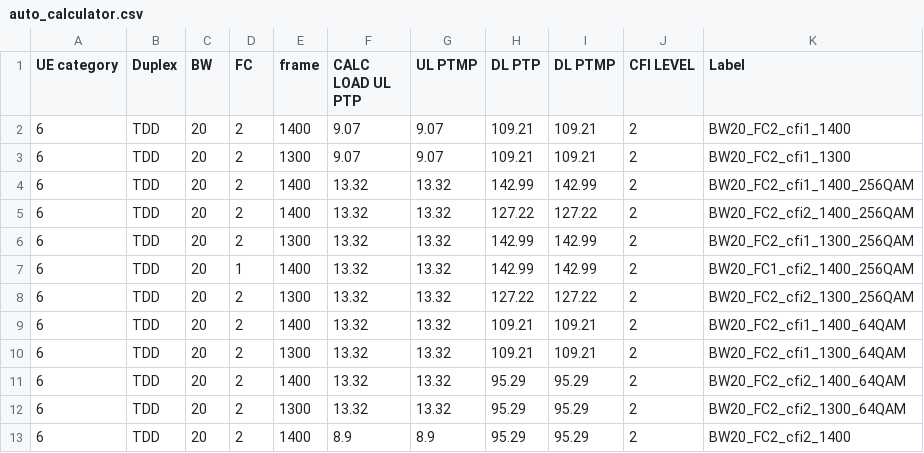
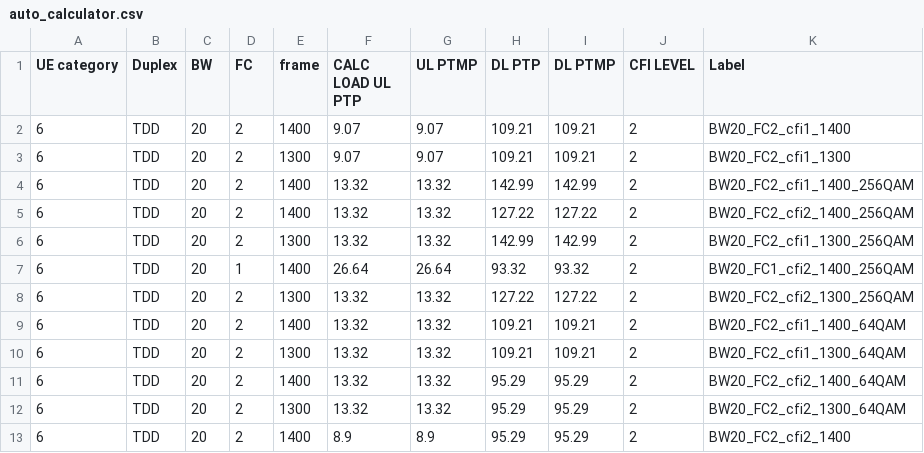
Before and after one commit to airspansvg/Testspan_Runners, a CSV file: src/main/resources/Traffic/auto_calculator.csv, drawn as a sheet; only a part is shown.

Commit message:
fix label fc1

```diff
--- a/src/main/resources/Traffic/auto_calculator.csv
+++ b/src/main/resources/Traffic/auto_calculator.csv
@@ -6,3 +6,3 @@ UE category,Duplex,BW,FC,frame,CALC LOAD UL PTP,UL PTMP,DL PTP,DL PTMP,CFI LEVEL
 6,TDD,20,2,1300,13.32,13.32,142.99,142.99,2,BW20_FC2_cfi1_1300_256QAM
-6,TDD,20,1,1400,13.32,13.32,142.99,142.99,2,BW20_FC1_cfi2_1400_256QAM
+6,TDD,20,1,1400,26.64,26.64,93.32,93.32,2,BW20_FC1_cfi2_1400_256QAM
 6,TDD,20,2,1300,13.32,13.32,127.22,127.22,2,BW20_FC2_cfi2_1300_256QAM
```
